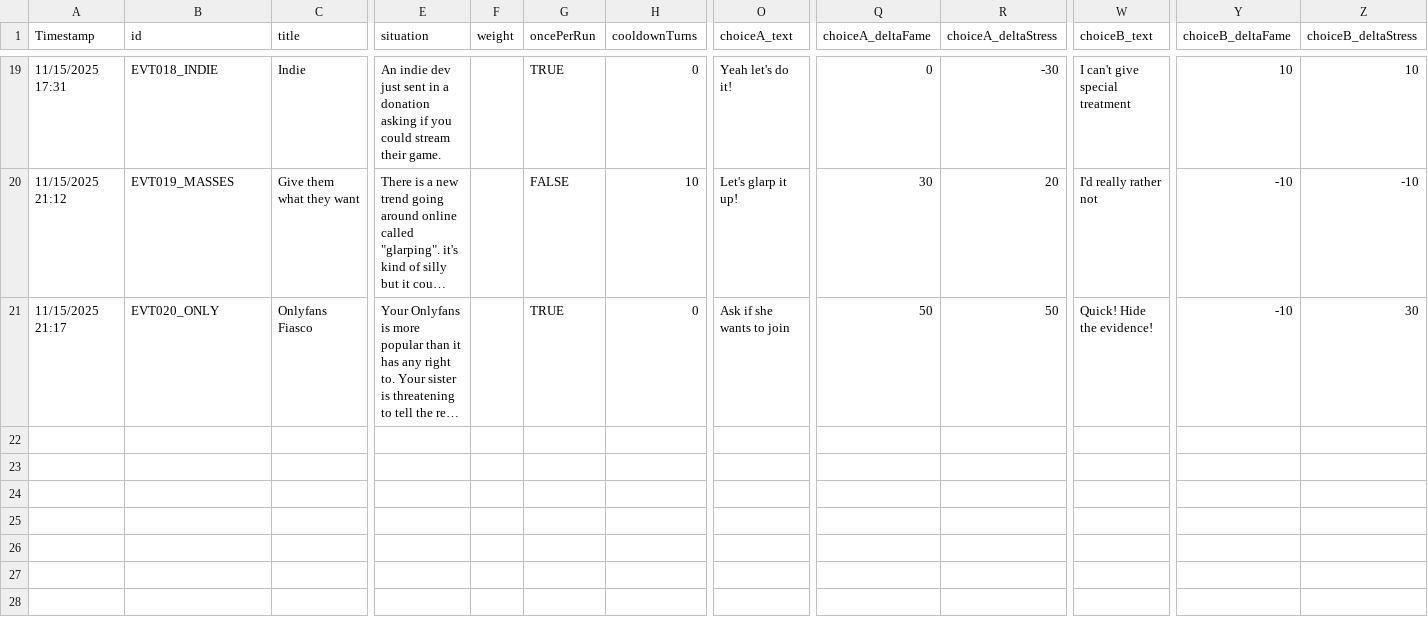
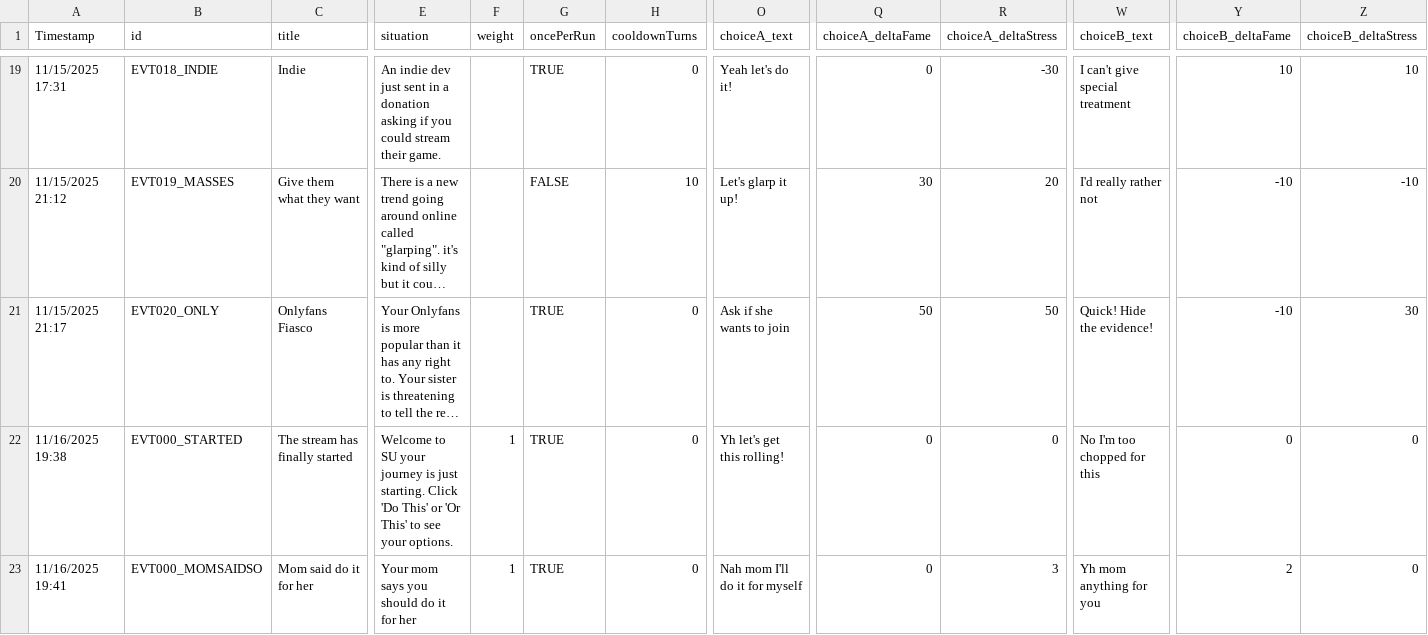
Before and after one commit to DIEPREYECD/CMPUT-250-Project, a CSV file: Streamer University/Assets/Resources/storylets.csv, drawn as a sheet; only a part is shown, gaps mark what is left out; long unchanged cells end in …; rows hold the shown columns only; the diff names each change by its address in the sheet, - before the commit and + after, or states it on an @@ line.

Commit message:
New events

```diff
--- a/Streamer University/Assets/Resources/storylets.csv
+++ b/Streamer University/Assets/Resources/storylets.csv
+row 22: 11/16/2025 19:38 | EVT000_STARTED | The stream has finally started | Welcome to SU your journey is just starting. Click 'Do This' or 'Or This' to see your options. | 1 | TRUE | 0 | Yh let's get this rolling! | 0 | 0 | No I'm too chopped for this | 0 | 0
+row 23: 11/16/2025 19:41 | EVT000_MOMSAIDSO | Mom said do it for her | Your mom says you should do it for her | 1 | TRUE | 0 | Nah mom I'll do it for myself | 0 | 3 | Yh mom anything for you | 2 | 0
```
